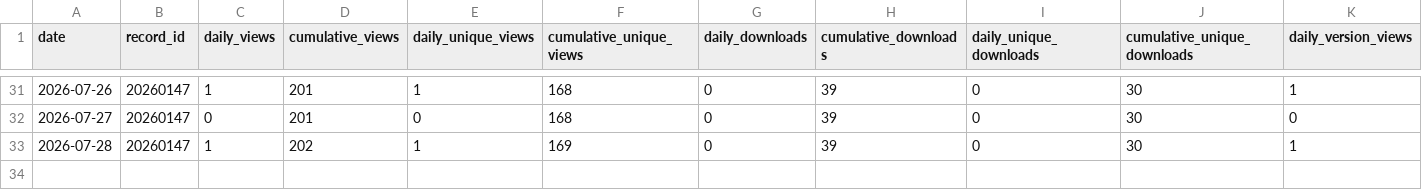
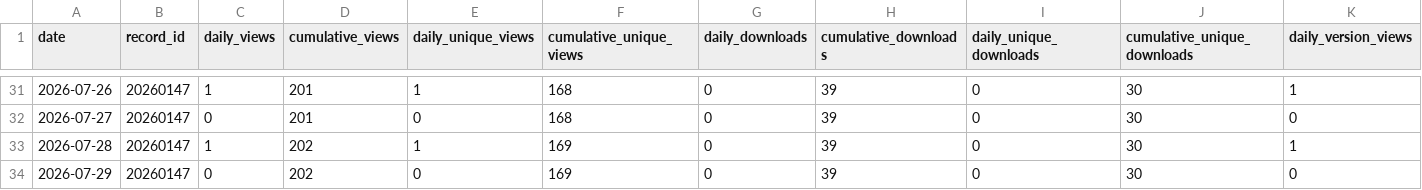
Before and after one commit to SakthiGs/MagBridge-Metrics, a CSV file: data/magbridge_zenodo_daily.csv, drawn as a sheet; only a part is shown, gaps mark what is left out; rows hold the shown columns only; the diff names each change by its address in the sheet, - before the commit and + after, or states it on an @@ line.

```diff
--- a/data/magbridge_zenodo_daily.csv
+++ b/data/magbridge_zenodo_daily.csv
+row 34: 2026-07-29 | 20260147 | 0 | 202 | 0 | 169 | 0 | 39 | 0 | 30 | 0
```
Also changed, not shown: data/magbridge_zenodo_snapshots.csv.
